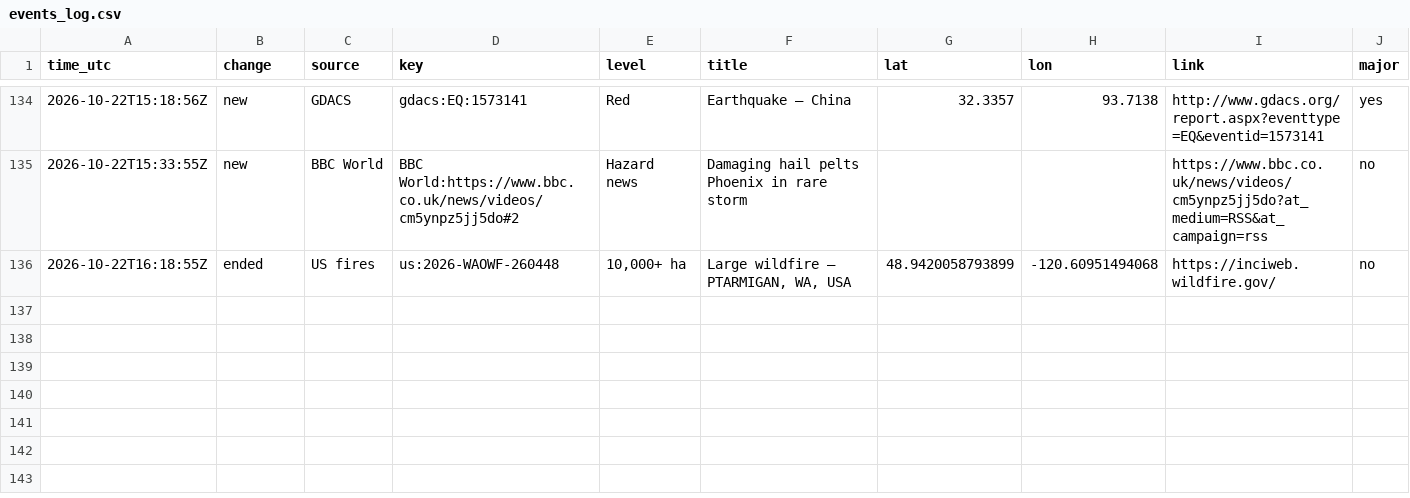
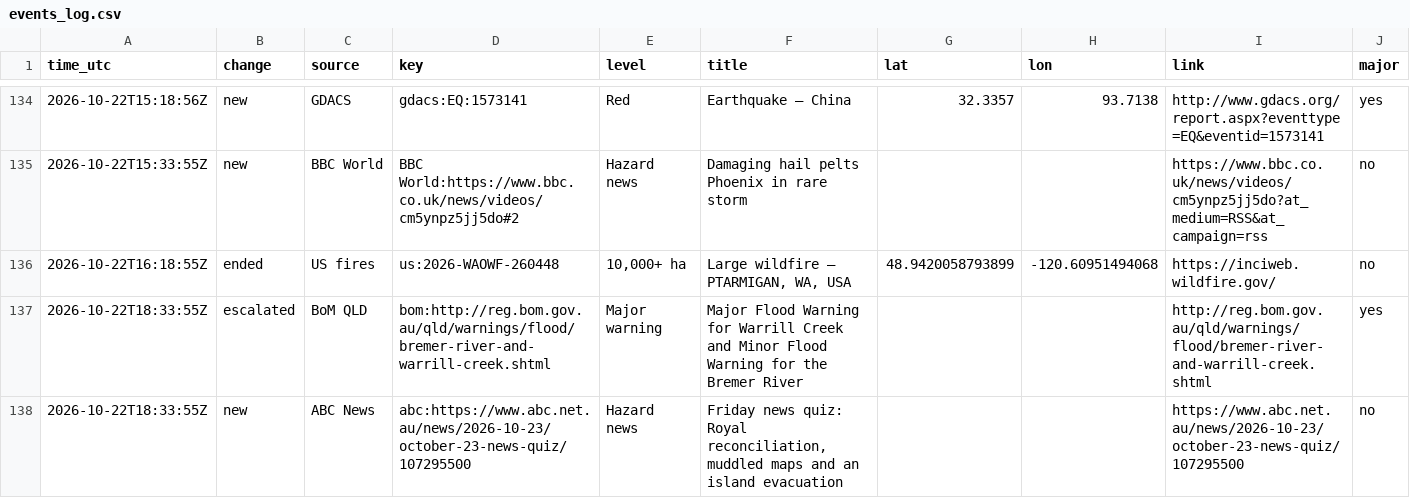
Before and after one commit to samuelmarcus-cell/hazard-alerts, a CSV file: events_log.csv, drawn as a sheet; only a part is shown, gaps mark what is left out; the diff names each change by its address in the sheet, - before the commit and + after, or states it on an @@ line.

Commit message:
Update state and event log

```diff
--- a/events_log.csv
+++ b/events_log.csv
+row 137: 2026-10-22T18:33:55Z | escalated | BoM QLD | bom:http://reg.bom.gov.au/qld/warnings/flood/bremer-river-and-warrill-creek.shtml | Major warning | Major Flood Warning for Warrill Creek and Minor Flood Warning for the Bremer River |  |  | http://reg.bom.gov.au/qld/warnings/flood/bremer-river-and-warrill-creek.shtml | yes
+row 138: 2026-10-22T18:33:55Z | new | ABC News | abc:https://www.abc.net.au/news/2026-10-23/october-23-news-quiz/107295500 | Hazard news | Friday news quiz: Royal reconciliation, muddled maps and an island evacuation |  |  | https://www.abc.net.au/news/2026-10-23/october-23-news-quiz/107295500 | no
```
Also changed, not shown: 1 other file.
